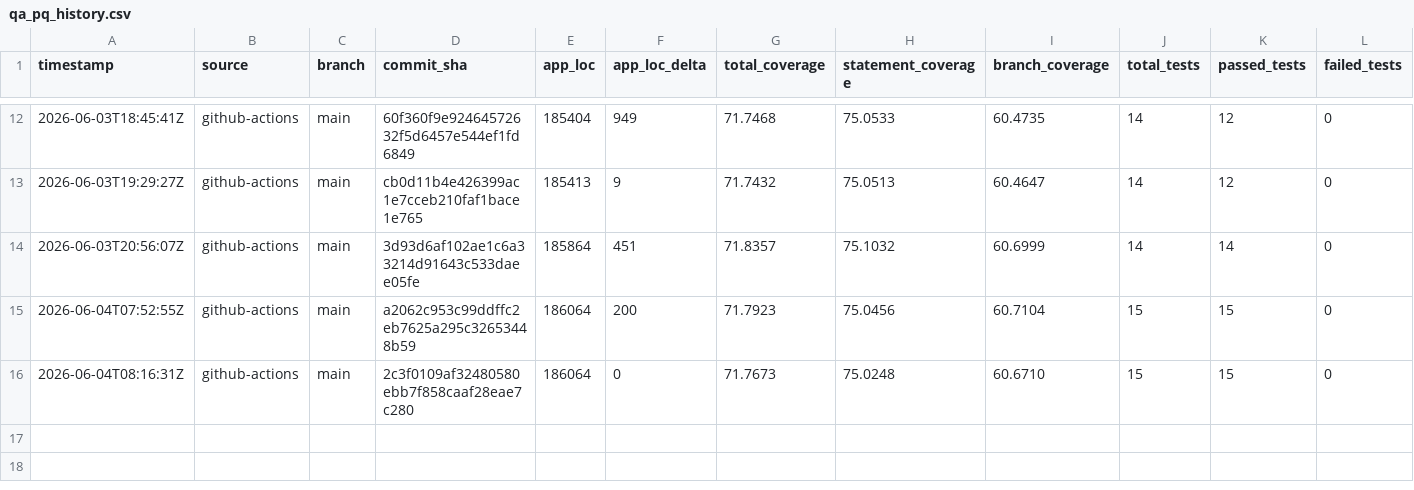
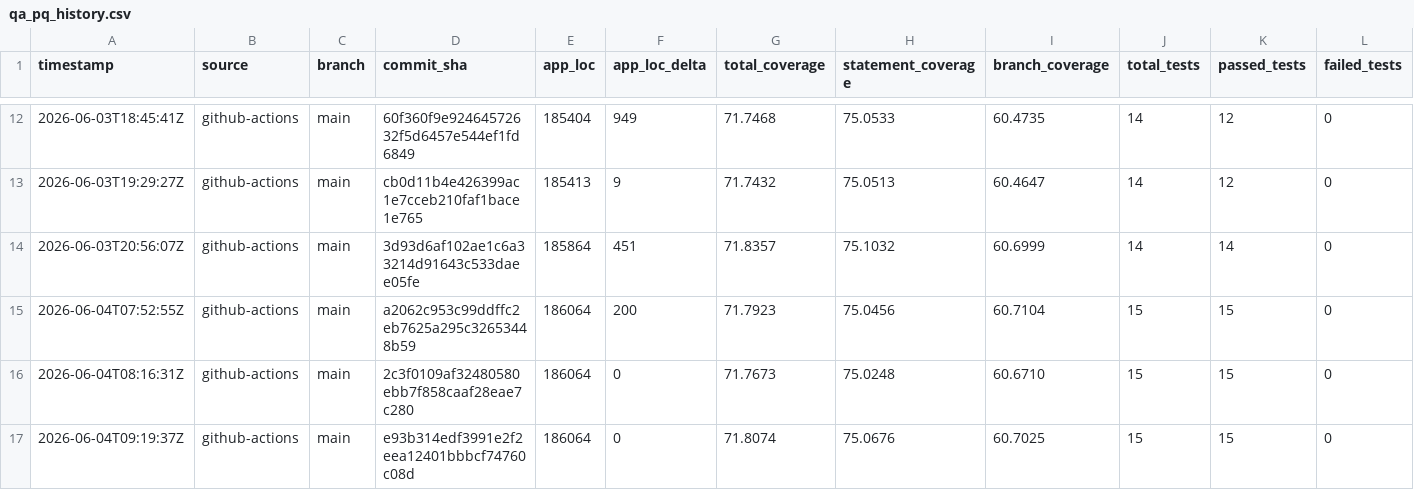
Before and after one commit to cosmowyn/ISRC-Catalog-Manager, a CSV file: docs/validation/qa_pq_history.csv, drawn as a sheet; only a part is shown, gaps mark what is left out; rows hold the shown columns only; the diff names each change by its address in the sheet, - before the commit and + after, or states it on an @@ line.

```diff
--- a/docs/validation/qa_pq_history.csv
+++ b/docs/validation/qa_pq_history.csv
+row 17: 2026-06-04T09:19:37Z | github-actions | main | e93b314edf3991e2f2eea12401bbbcf74760c08d | 186064 | 0 | 71.8074 | 75.0676 | 60.7025 | 15 | 15 | 0
```
